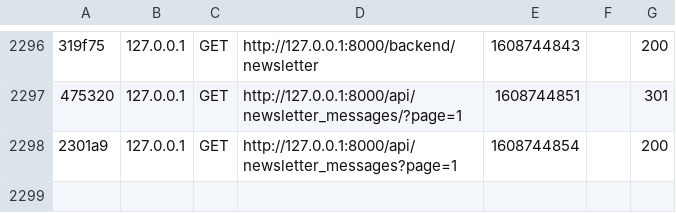
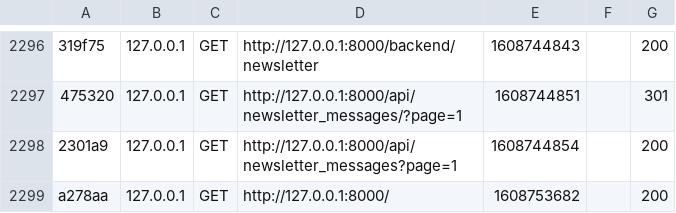
Before and after one commit to cay17/uacjobs, a CSV file: var/cache/dev/profiler/index.csv, drawn as a sheet; only a part is shown, gaps mark what is left out; the diff names each change by its address in the sheet, - before the commit and + after, or states it on an @@ line.

```diff
--- a/var/cache/dev/profiler/index.csv
+++ b/var/cache/dev/profiler/index.csv
+row 2299: a278aa | 127.0.0.1 | GET | http://127.0.0.1:8000/ | 1608753682 |  | 200
```
Also changed, not shown: 1 other file.
